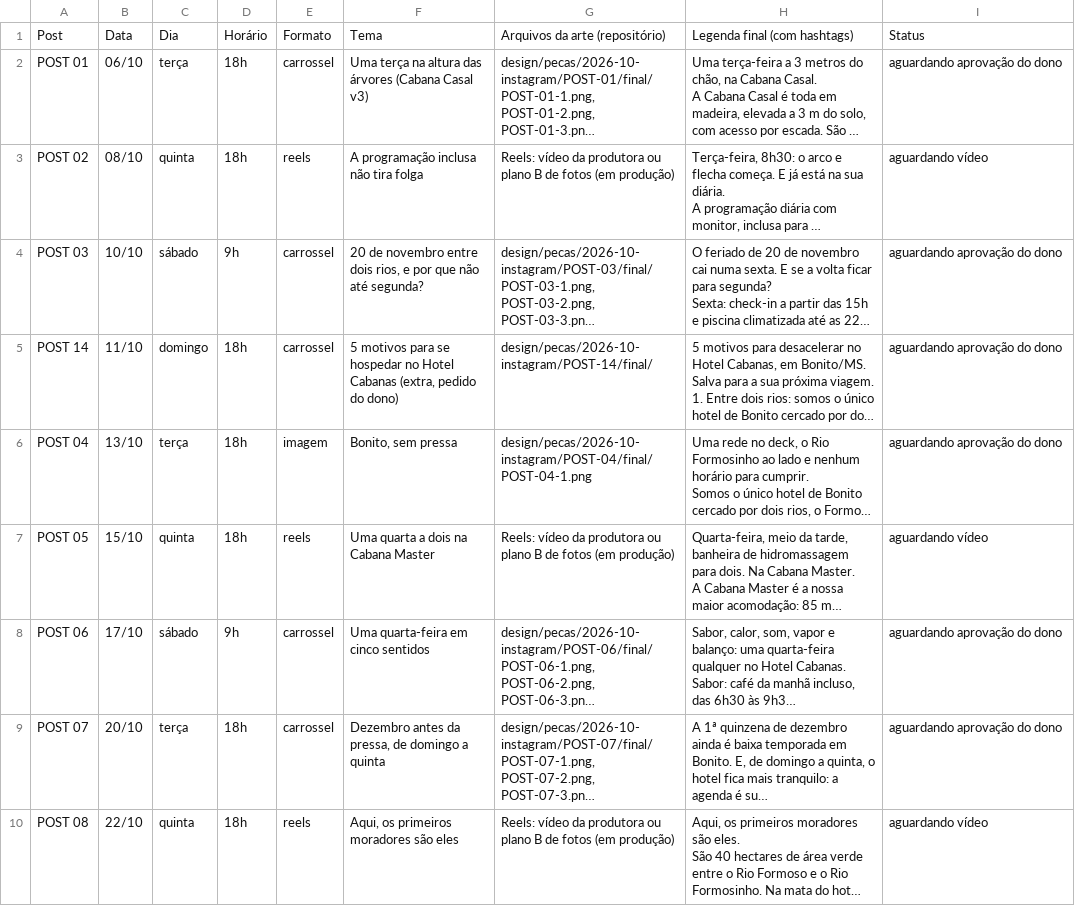
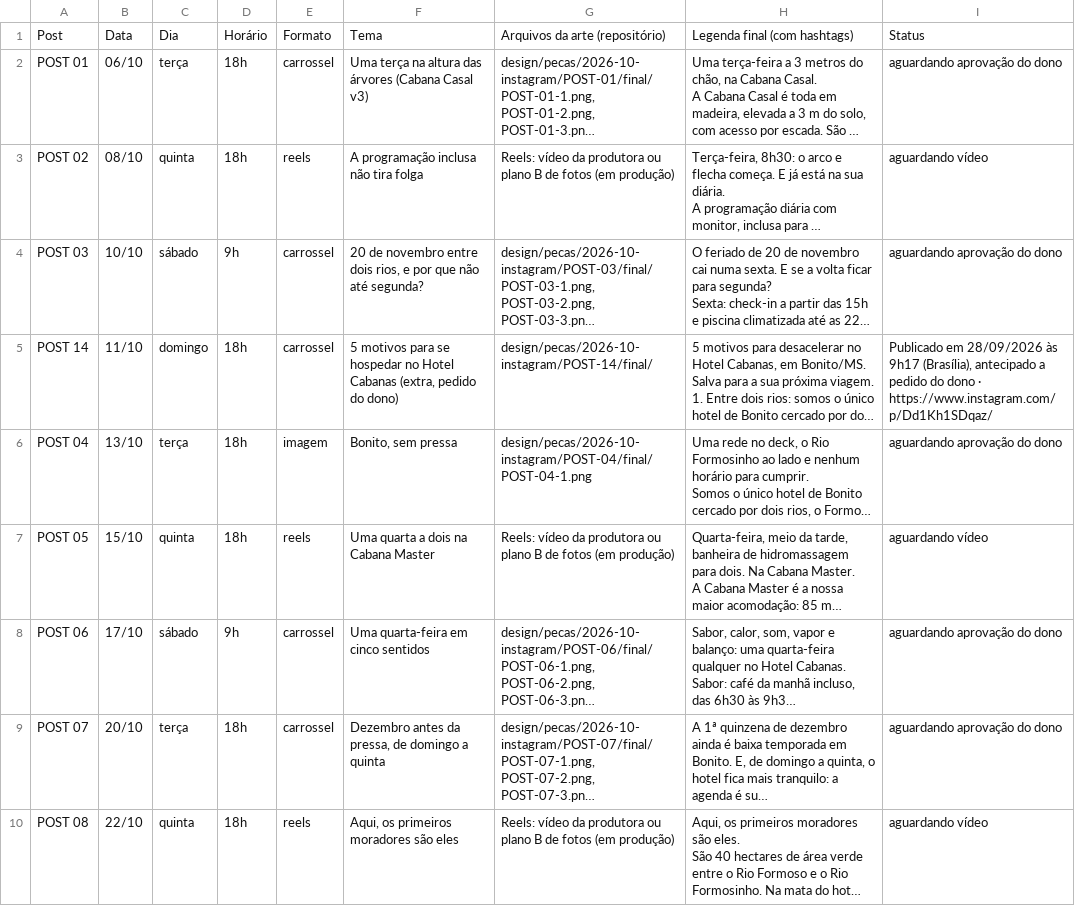
Before and after one commit to RC120305/empresa-ia, a CSV file: social/conteudo/2026-10/calendario-v2.csv, drawn as a sheet; only a part is shown; long unchanged cells end in …; the diff names each change by its address in the sheet, - before the commit and + after, or states it on an @@ line.

```diff
--- a/social/conteudo/2026-10/calendario-v2.csv
+++ b/social/conteudo/2026-10/calendario-v2.csv
-I5: aguardando aprovação do dono
+I5: Publicado em 28/09/2026 às 9h17 (Brasília), antecipado a pedido do dono · https://www.instagram.com/p/Dd1Kh1SDqaz/
```
Also changed, not shown: 1 other file.
